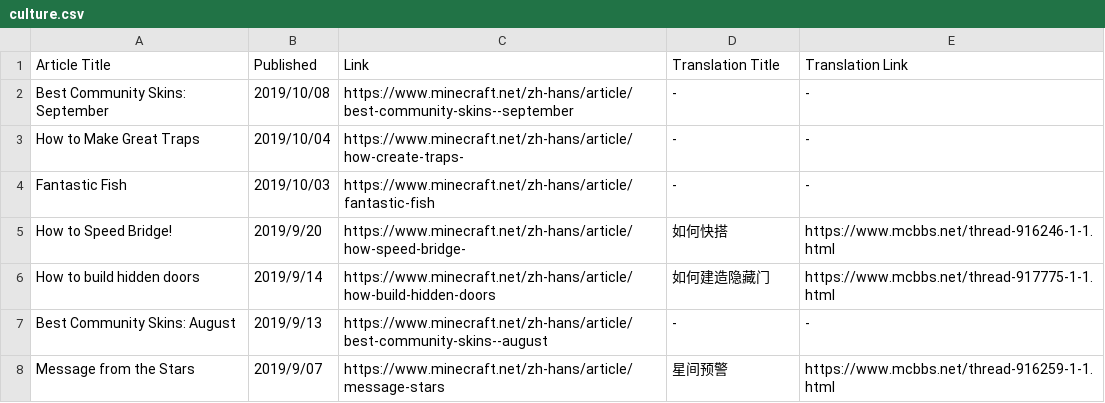
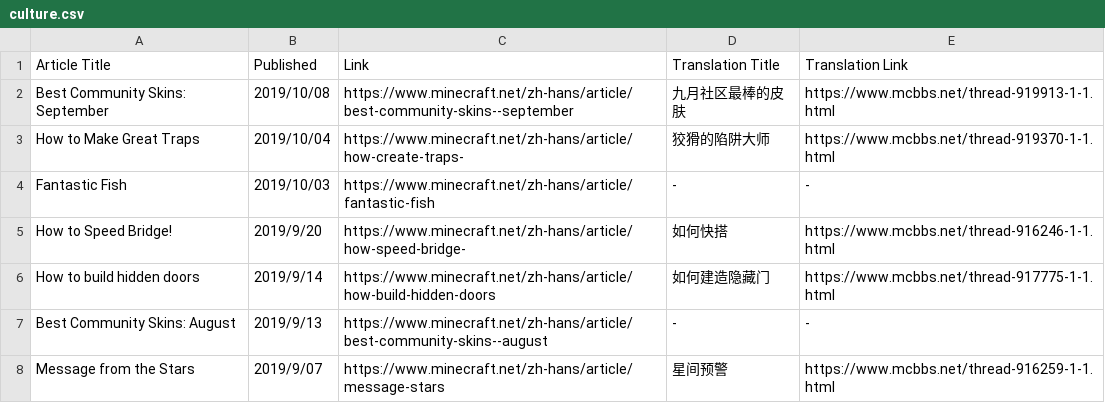
Before and after one commit to SPXFellow/minecraft.net-translations, a CSV file: culture.csv, drawn as a sheet; only a part is shown.

```diff
--- a/culture.csv
+++ b/culture.csv
@@ -1,4 +1,4 @@
 Article Title,Published,Link,Translation Title,Translation Link
-Best Community Skins: September,2019/10/08,https://www.minecraft.net/zh-hans/article/best-community-skins--september,-,-
-How to Make Great Traps,2019/10/04,https://www.minecraft.net/zh-hans/article/how-create-traps-,-,-
+Best Community Skins: September,2019/10/08,https://www.minecraft.net/zh-hans/article/best-community-skins--september,九月社区最棒的皮肤,https://www.mcbbs.net/thread-919913-1-1.html
+How to Make Great Traps,2019/10/04,https://www.minecraft.net/zh-hans/article/how-create-traps-,狡猾的陷阱大师,https://www.mcbbs.net/thread-919370-1-1.html
 Fantastic Fish,2019/10/03,https://www.minecraft.net/zh-hans/article/fantastic-fish,-,-
```
Also changed, not shown: insider.csv.
